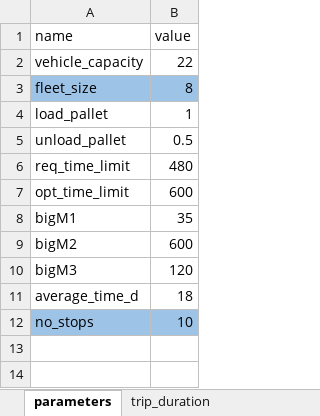
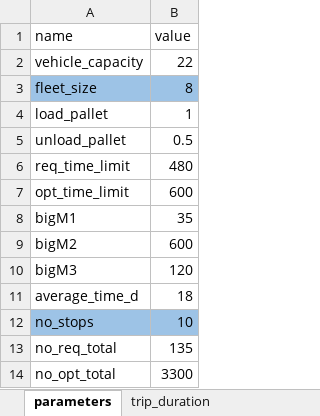
Before and after one commit to baobabsoluciones/flexible-vrp, an Excel workbook: data/dia_3.xlsx, sheet parameters, drawn as a sheet; values as stored, in another font and other column widths than the file's, no borders; the diff names each change by its address in the sheet, - before the commit and + after, or states it on an @@ line.

```diff
--- a/data/dia_3.xlsx (sheet parameters)
+++ b/data/dia_3.xlsx (sheet parameters)
+row 13: no_req_total | 135
+row 14: no_opt_total | 3300
```
Also changed, not shown: data/dia_1.xlsx, data/inst_1.xlsx, 7 other files.
